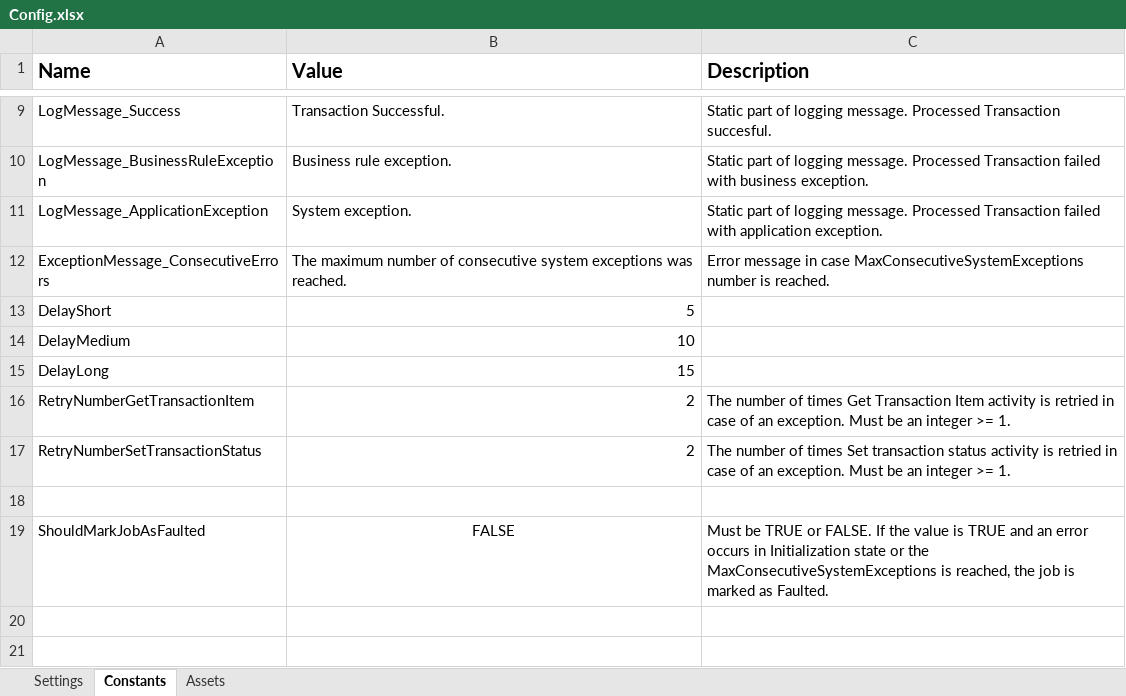
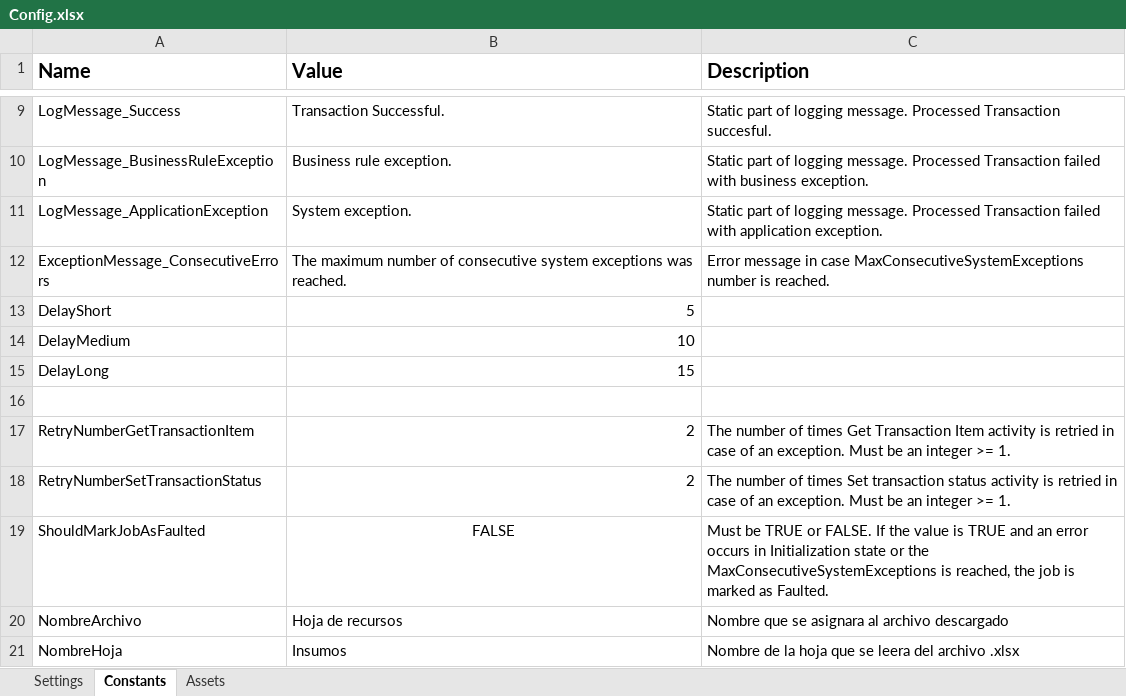
Before and after one commit to JoseLuis-Ponce/Generacion-Correo-Equipo-4, an Excel workbook: Data/Config.xlsx, sheet Constants, drawn as a sheet; only a part is shown, gaps mark what is left out; values as stored, in another font and other column widths than the file's, no borders; removed rows and columns are numbered as before the commit, all else as after; the diff names each change by its address in the sheet, - before the commit and + after, or states it on an @@ line.

```diff
--- a/Data/Config.xlsx (sheet Constants)
+++ b/Data/Config.xlsx (sheet Constants)
+row 16: (empty)
-row 18: (empty)
+row 20: NombreArchivo | Hoja de recursos | Nombre que se asignara al archivo descargado
+row 21: NombreHoja | Insumos | Nombre de la hoja que se leera del archivo .xlsx
```
Also changed, not shown: sheet Settings, 38 other files.
